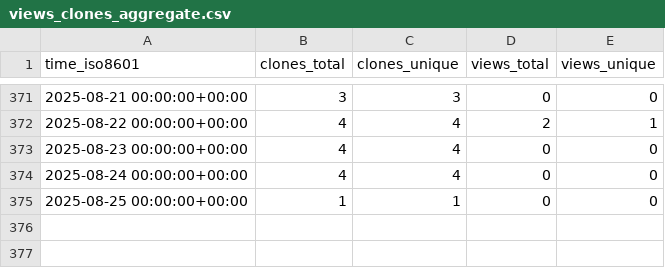
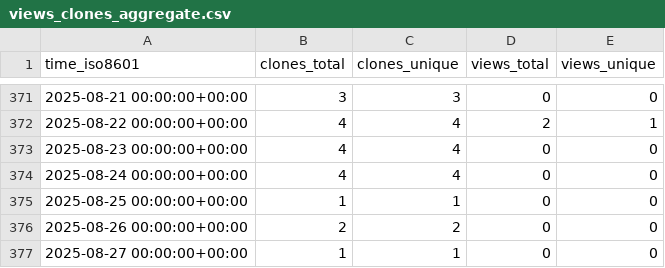
Before and after one commit to matias-gonz/mag-analyst, a CSV file: matias-gonz/mag-analyst/ghrs-data/views_clones_aggregate.csv, drawn as a sheet; only a part is shown, gaps mark what is left out.

```diff
--- a/matias-gonz/mag-analyst/ghrs-data/views_clones_aggregate.csv
+++ b/matias-gonz/mag-analyst/ghrs-data/views_clones_aggregate.csv
@@ -375 +375,3 @@ time_iso8601,clones_total,clones_unique,views_total,views_unique
 2025-08-25 00:00:00+00:00,1,1,0,0
+2025-08-26 00:00:00+00:00,2,2,0,0
+2025-08-27 00:00:00+00:00,1,1,0,0
```
Also changed, not shown: 1 other file.
